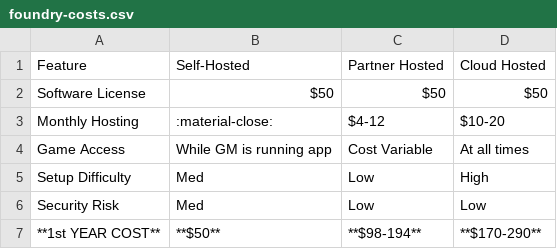
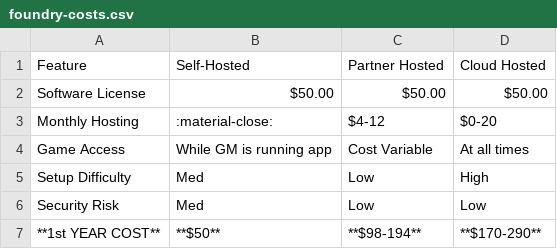
Before and after one commit to doughahn/unofficial-opf-guides, a CSV file: docs/assets/foundry-costs.csv, drawn as a sheet.

```diff
--- a/docs/assets/foundry-costs.csv
+++ b/docs/assets/foundry-costs.csv
@@ -1,4 +1,4 @@
 Feature,Self-Hosted,Partner Hosted,Cloud Hosted
-Software License,$50,$50,$50
-Monthly Hosting,:material-close:,$4-12,$10-20
+Software License,$50.00,$50.00,$50.00
+Monthly Hosting,:material-close:,$4-12,$0-20
 Game Access,While GM is running app,Cost Variable,At all times
```
Also changed, not shown: docs/assets/roll20-costs.csv, 3 other files.
